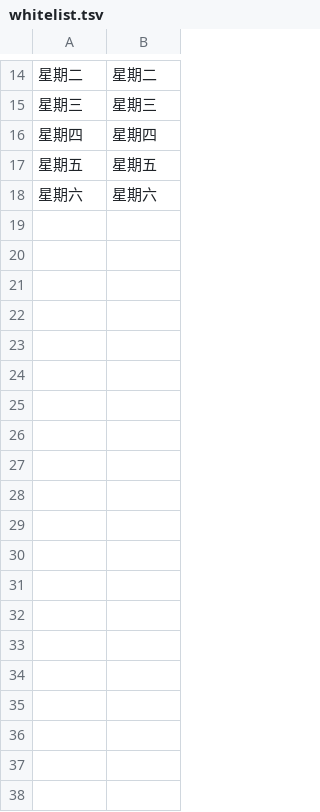
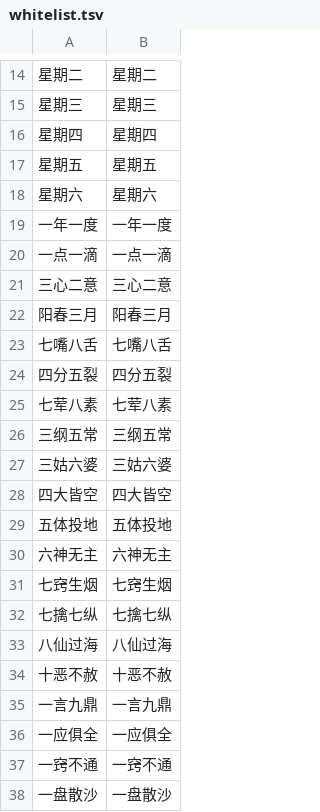
Before and after one commit to wenet-e2e/WeTextProcessing, a TSV file: itn/chinese/data/default/whitelist.tsv, drawn as a sheet; only a part is shown, gaps mark what is left out; the diff covers the shown part only.

```diff
--- a/itn/chinese/data/default/whitelist.tsv
+++ b/itn/chinese/data/default/whitelist.tsv
@@ -18 +18,21 @@
 星期六	星期六
+一年一度	一年一度
+一点一滴	一点一滴
+三心二意	三心二意
+阳春三月	阳春三月
+七嘴八舌	七嘴八舌
+四分五裂	四分五裂
+七荤八素	七荤八素
+三纲五常	三纲五常
+三姑六婆	三姑六婆
+四大皆空	四大皆空
+五体投地	五体投地
+六神无主	六神无主
+七窍生烟	七窍生烟
+七擒七纵	七擒七纵
+八仙过海	八仙过海
+十恶不赦	十恶不赦
+一言九鼎	一言九鼎
+一应俱全	一应俱全
+一窍不通	一窍不通
+一盘散沙	一盘散沙
```
Also changed, not shown: 27 added rows elsewhere in this file, 5 other files.
